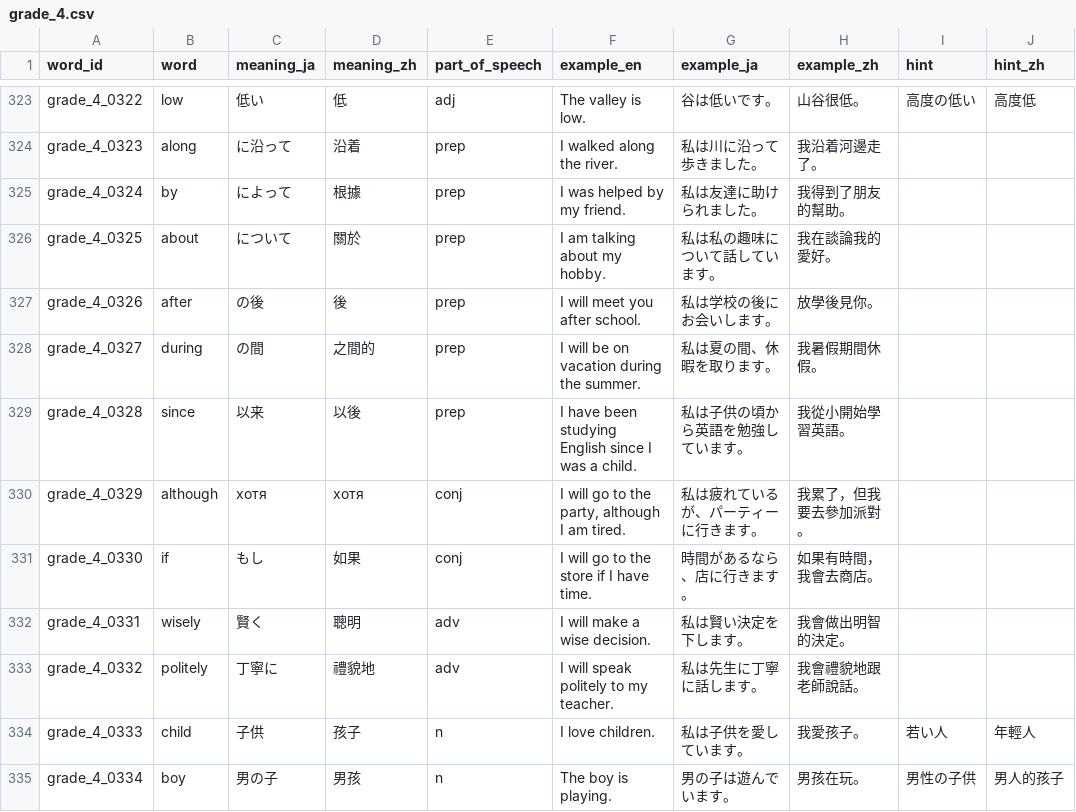
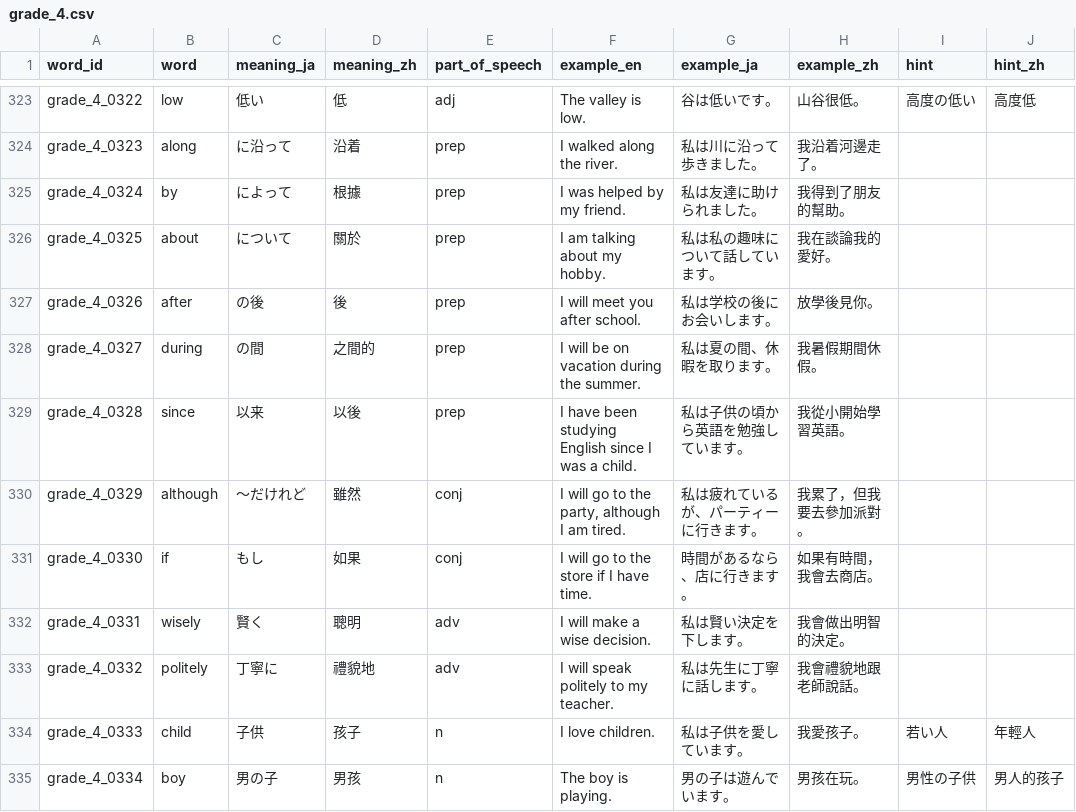
Before and after one commit to angeldarcy-oss/eiken-rpg-app, a CSV file: data/words/grade_4.csv, drawn as a sheet; only a part is shown, gaps mark what is left out; the diff names each change by its address in the sheet, - before the commit and + after, or states it on an @@ line.

```diff
--- a/data/words/grade_4.csv
+++ b/data/words/grade_4.csv
-C330 (meaning_ja): хотя
+C330 (meaning_ja): 〜だけれど
-D330 (meaning_zh): хотя
+D330 (meaning_zh): 雖然
```
Also changed, not shown: data/words/grade_2.csv.
